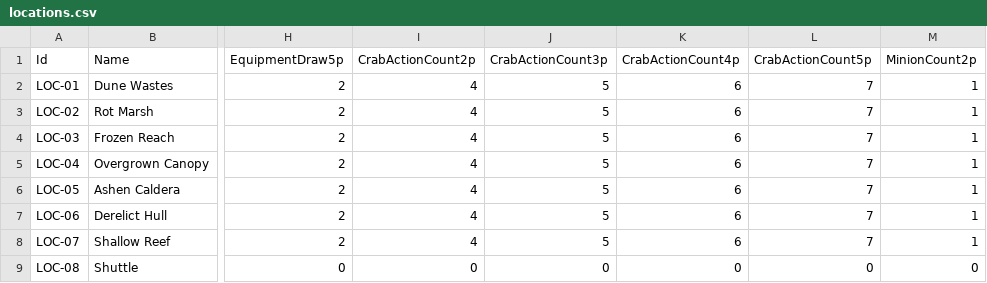
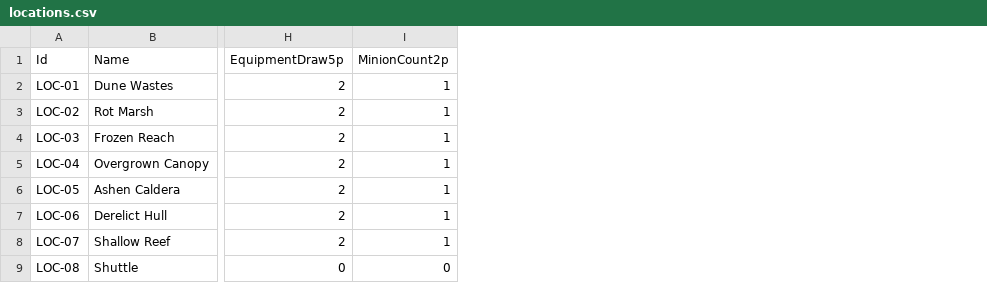
Before and after one commit to HamezMM/CardGameTest, a CSV file: Data/locations.csv, drawn as a sheet; only a part is shown, gaps mark what is left out; the diff names each change by its address in the sheet, - before the commit and + after, or states it on an @@ line.

```diff
--- a/Data/locations.csv
+++ b/Data/locations.csv
-column I (CrabActionCount2p), rows 2-9: 4 | 4 | 4 | 4 | 4 | 4 | 4 | 0
-column J (CrabActionCount3p), rows 2-9: 5 | 5 | 5 | 5 | 5 | 5 | 5 | 0
-column K (CrabActionCount4p), rows 2-9: 6 | 6 | 6 | 6 | 6 | 6 | 6 | 0
-column L (CrabActionCount5p), rows 2-9: 7 | 7 | 7 | 7 | 7 | 7 | 7 | 0
```
Also changed, not shown: Data/physical_card_assignments.csv, 29 other files.
